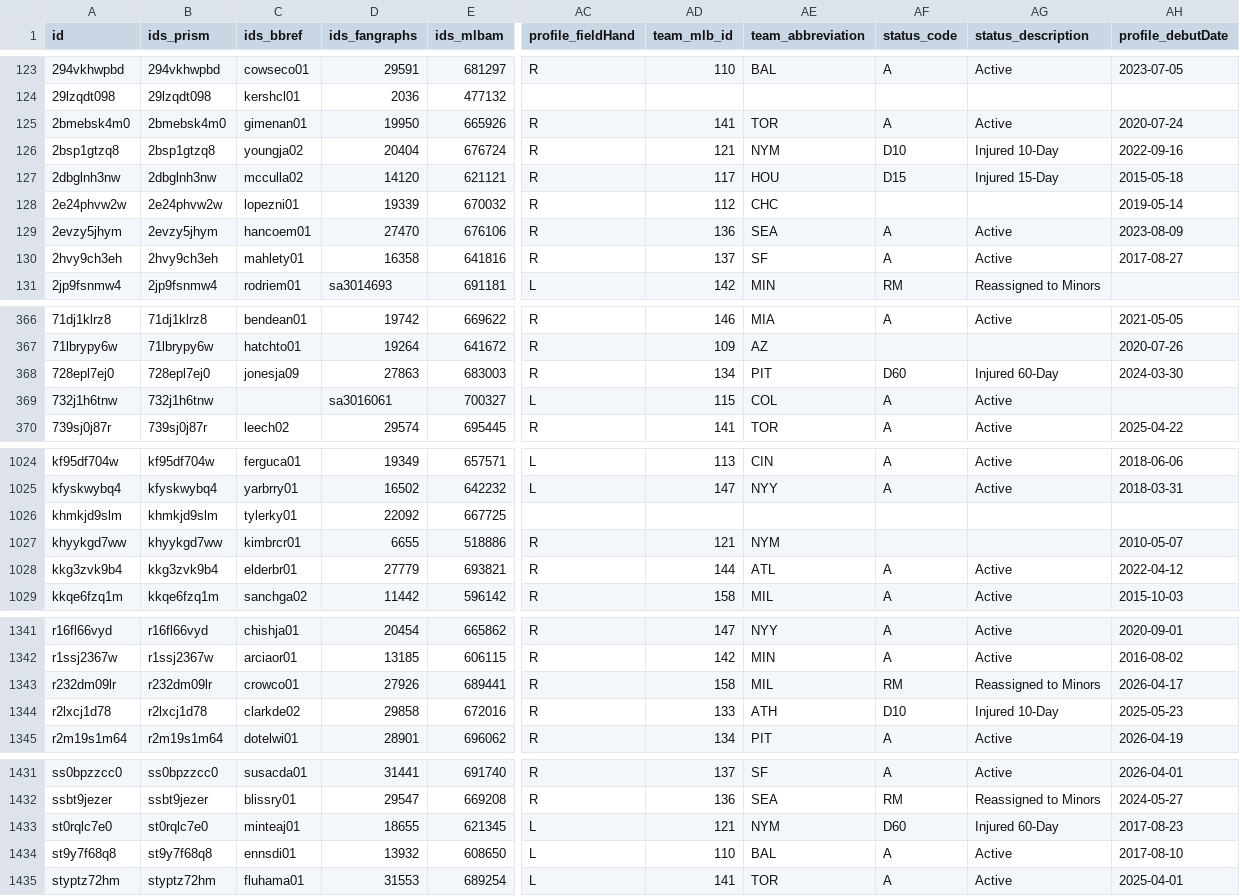
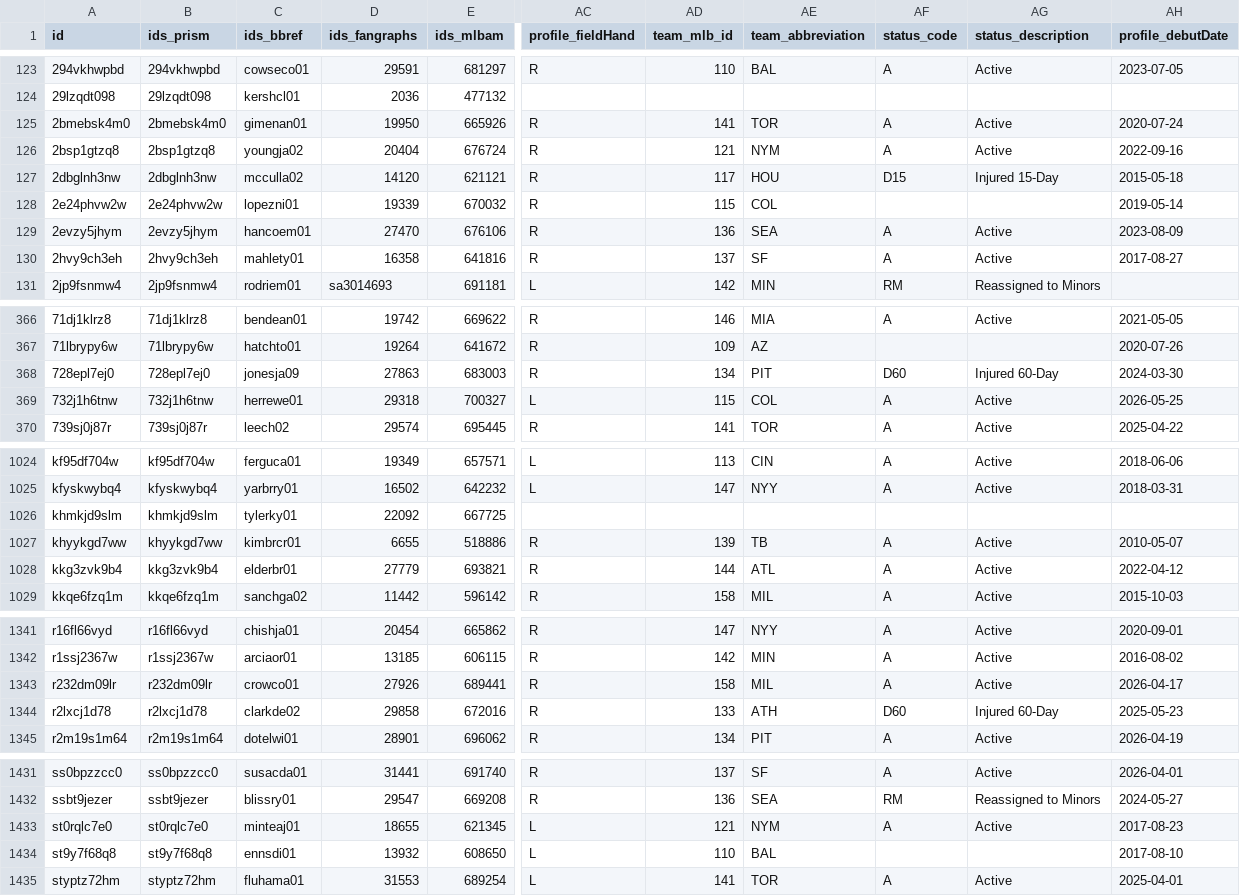
Before and after one commit to StatsVine/prism-registry, a CSV file: exports/mlb/players_mlb_roster/players_mlb_roster.csv, drawn as a sheet; only a part is shown, gaps mark what is left out; the diff covers the shown part only; the diff names each change by its address in the sheet, - before the commit and + after, or states it on an @@ line.

```diff
--- a/exports/mlb/players_mlb_roster/players_mlb_roster.csv
+++ b/exports/mlb/players_mlb_roster/players_mlb_roster.csv
-AF126 (status_code): D10
+AF126 (status_code): A
-AG126 (status_description): Injured 10-Day
+AG126 (status_description): Active
-AD128 (team_mlb_id): 112
+AD128 (team_mlb_id): 115
-AE128 (team_abbreviation): CHC
+AE128 (team_abbreviation): COL
-C369 (ids_bbref): (empty)
+C369 (ids_bbref): herrewe01
-D369 (ids_fangraphs): sa3016061
+D369 (ids_fangraphs): 29318
-AH369 (profile_debutDate): (empty)
+AH369 (profile_debutDate): 2026-05-25
-AD1027 (team_mlb_id): 121
+AD1027 (team_mlb_id): 139
-AE1027 (team_abbreviation): NYM
+AE1027 (team_abbreviation): TB
-AF1027 (status_code): (empty)
+AF1027 (status_code): A
-AG1027 (status_description): (empty)
+AG1027 (status_description): Active
-AF1343 (status_code): RM
+AF1343 (status_code): A
-AG1343 (status_description): Reassigned to Minors
+AG1343 (status_description): Active
-AF1344 (status_code): D10
+AF1344 (status_code): D60
-AG1344 (status_description): Injured 10-Day
+AG1344 (status_description): Injured 60-Day
-AF1433 (status_code): D60
+AF1433 (status_code): A
-AG1433 (status_description): Injured 60-Day
+AG1433 (status_description): Active
-AF1434 (status_code): A
+AF1434 (status_code): (empty)
-AG1434 (status_description): Active
+AG1434 (status_description): (empty)
```
Also changed, not shown: 45 edited cells elsewhere in this file, exports/mlb/player_ids/player_ids.csv, exports/mlb/players_mlb_profile/players_mlb_profile.csv, 44 other files.
